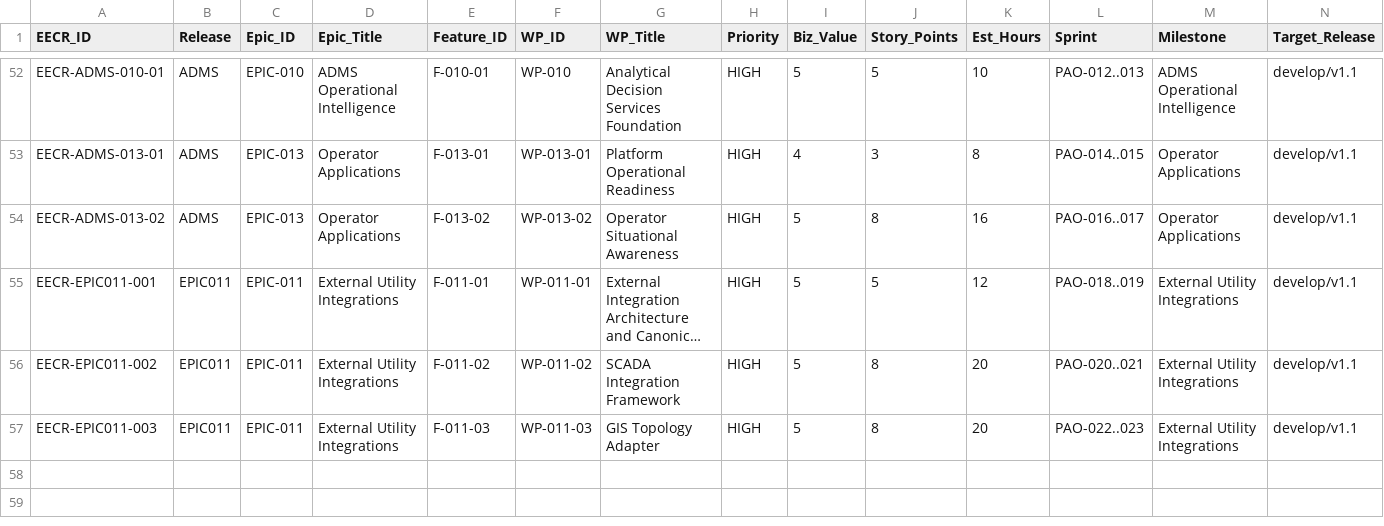
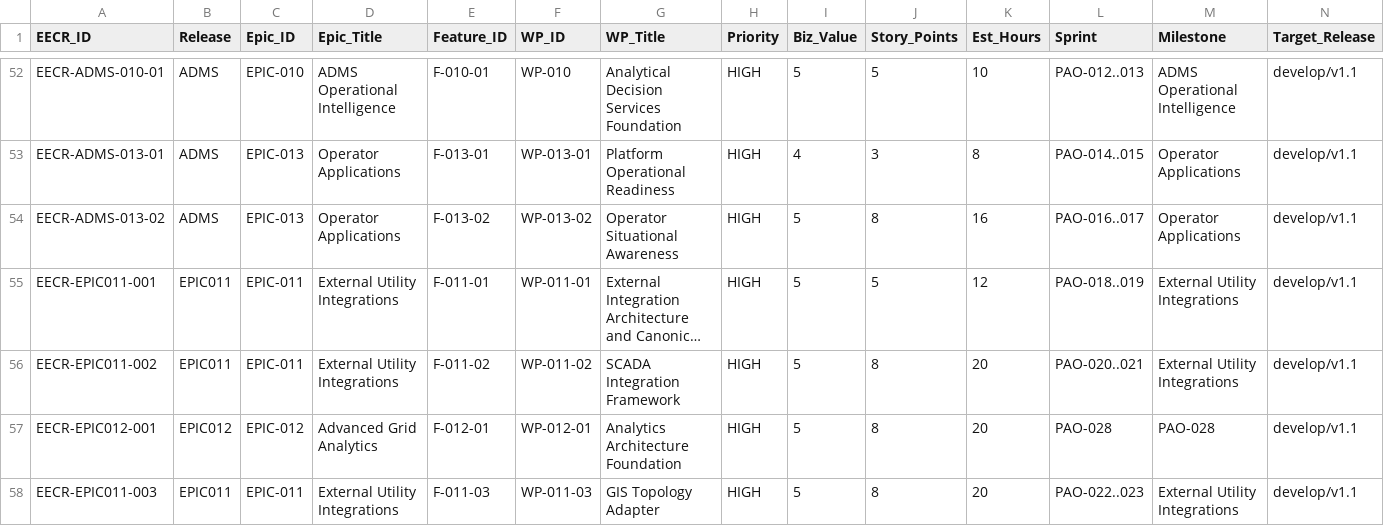
Before and after one commit to emmanoff-sys/diep-lab, a CSV file: engineering/governance/EECR/engineering-execution-control-register.csv, drawn as a sheet; only a part is shown, gaps mark what is left out; long unchanged cells end in …; rows hold the shown columns only; the diff names each change by its address in the sheet, - before the commit and + after, or states it on an @@ line.

```diff
--- a/engineering/governance/EECR/engineering-execution-control-register.csv
+++ b/engineering/governance/EECR/engineering-execution-control-register.csv
+row 57: EECR-EPIC012-001 | EPIC012 | EPIC-012 | Advanced Grid Analytics | F-012-01 | WP-012-01 | Analytics Architecture Foundation | HIGH | 5 | 8 | 20 | PAO-028 | PAO-028 | develop/v1.1
```
Also changed, not shown: engineering/governance/EECR/release-2/RELEASE-2-TEST-CLASSIFICATION.csv, 2 other files.
